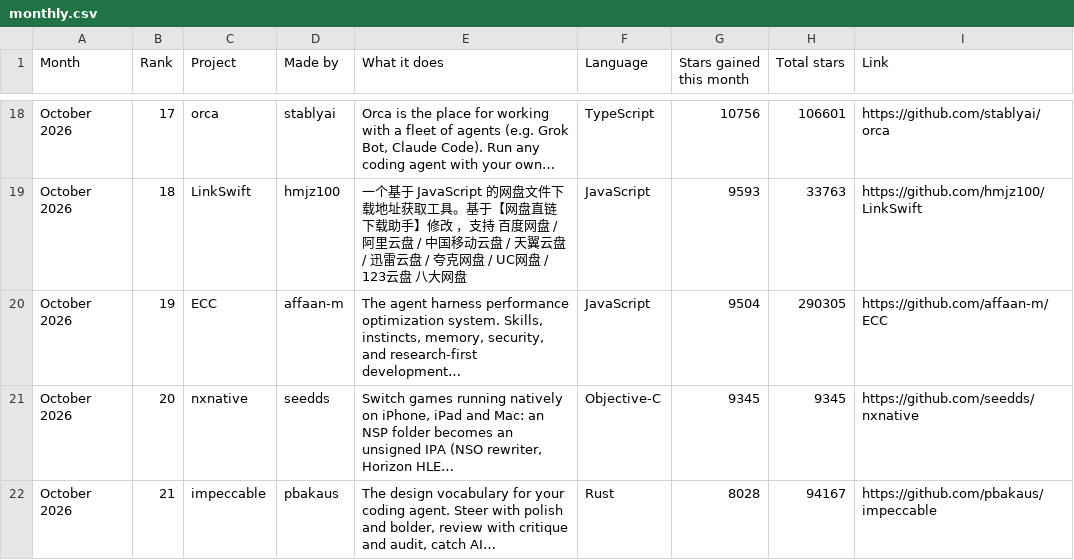
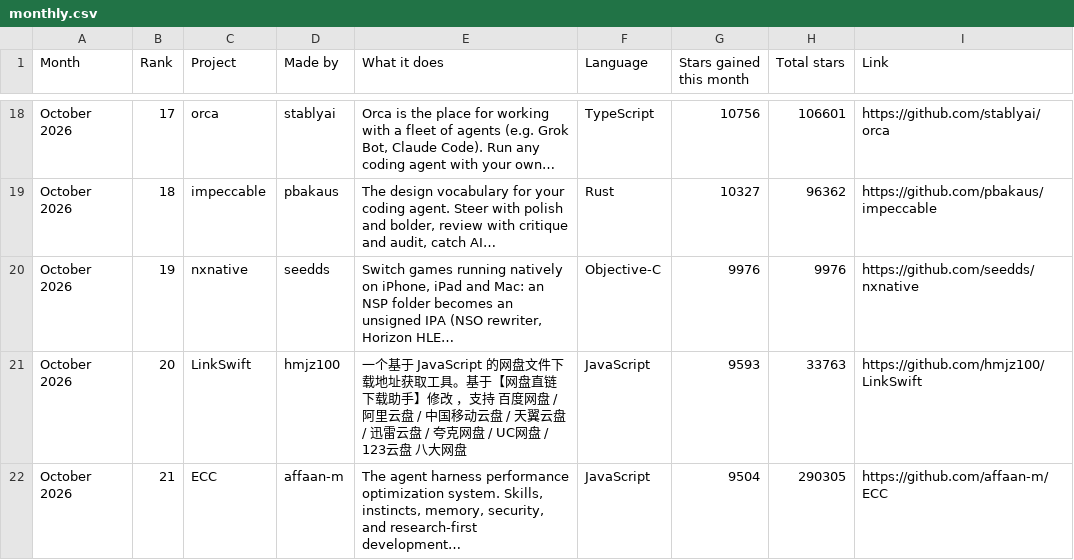
Before and after one commit to Yunaae/github-trending-digest, a CSV file: monthly.csv, drawn as a sheet; only a part is shown, gaps mark what is left out; the diff covers the shown part only; the diff names each change by its address in the sheet, - before the commit and + after, or states it on an @@ line.

```diff
--- a/monthly.csv
+++ b/monthly.csv
-C19 (Project): LinkSwift
+C19 (Project): impeccable
-D19 (Made by): hmjz100
+D19 (Made by): pbakaus
-E19 (What it does): 一个基于 JavaScript 的网盘文件下载地址获取工具。基于【网盘直链下载助手】修改 ，支持 百度网盘 / 阿里云盘 / 中国移动云盘 / 天翼云盘 / 迅雷云盘 / 夸克网盘 / UC网盘 / 123云盘 八大网盘
+E19 (What it does): The design vocabulary for your coding agent. Steer with polish and bolder, review with critique and audit, catch AI…
-F19 (Language): JavaScript
+F19 (Language): Rust
-G19 (Stars gained this month): 9593
+G19 (Stars gained this month): 10327
-H19 (Total stars): 33763
+H19 (Total stars): 96362
-I19 (Link): https://github.com/hmjz100/LinkSwift
+I19 (Link): https://github.com/pbakaus/impeccable
-C20 (Project): ECC
+C20 (Project): nxnative
-D20 (Made by): affaan-m
+D20 (Made by): seedds
-E20 (What it does): The agent harness performance optimization system. Skills, instincts, memory, security, and research-first development…
+E20 (What it does): Switch games running natively on iPhone, iPad and Mac: an NSP folder becomes an unsigned IPA (NSO rewriter, Horizon HLE…
-F20 (Language): JavaScript
+F20 (Language): Objective-C
-G20 (Stars gained this month): 9504
+G20 (Stars gained this month): 9976
-H20 (Total stars): 290305
+H20 (Total stars): 9976
-I20 (Link): https://github.com/affaan-m/ECC
+I20 (Link): https://github.com/seedds/nxnative
-C21 (Project): nxnative
+C21 (Project): LinkSwift
-D21 (Made by): seedds
+D21 (Made by): hmjz100
-E21 (What it does): Switch games running natively on iPhone, iPad and Mac: an NSP folder becomes an unsigned IPA (NSO rewriter, Horizon HLE…
+E21 (What it does): 一个基于 JavaScript 的网盘文件下载地址获取工具。基于【网盘直链下载助手】修改 ，支持 百度网盘 / 阿里云盘 / 中国移动云盘 / 天翼云盘 / 迅雷云盘 / 夸克网盘 / UC网盘 / 123云盘 八大网盘
-F21 (Language): Objective-C
+F21 (Language): JavaScript
-G21 (Stars gained this month): 9345
+G21 (Stars gained this month): 9593
-H21 (Total stars): 9345
+H21 (Total stars): 33763
-I21 (Link): https://github.com/seedds/nxnative
+I21 (Link): https://github.com/hmjz100/LinkSwift
-C22 (Project): impeccable
+C22 (Project): ECC
-D22 (Made by): pbakaus
+D22 (Made by): affaan-m
-E22 (What it does): The design vocabulary for your coding agent. Steer with polish and bolder, review with critique and audit, catch AI…
+E22 (What it does): The agent harness performance optimization system. Skills, instincts, memory, security, and research-first development…
-F22 (Language): Rust
+F22 (Language): JavaScript
-G22 (Stars gained this month): 8028
+G22 (Stars gained this month): 9504
-H22 (Total stars): 94167
+H22 (Total stars): 290305
-I22 (Link): https://github.com/pbakaus/impeccable
+I22 (Link): https://github.com/affaan-m/ECC
```
Also changed, not shown: 54 edited cells elsewhere in this file, overall.csv, 1 other file.
